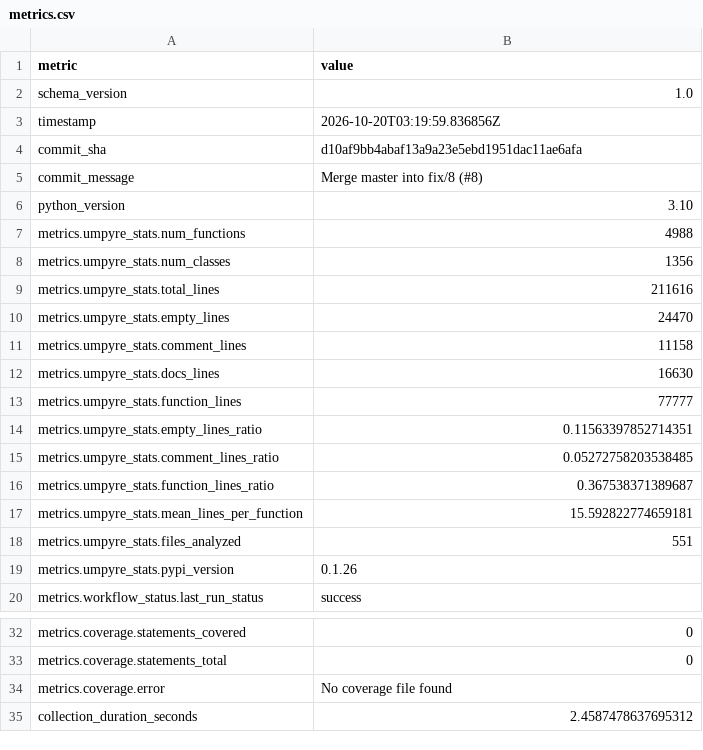
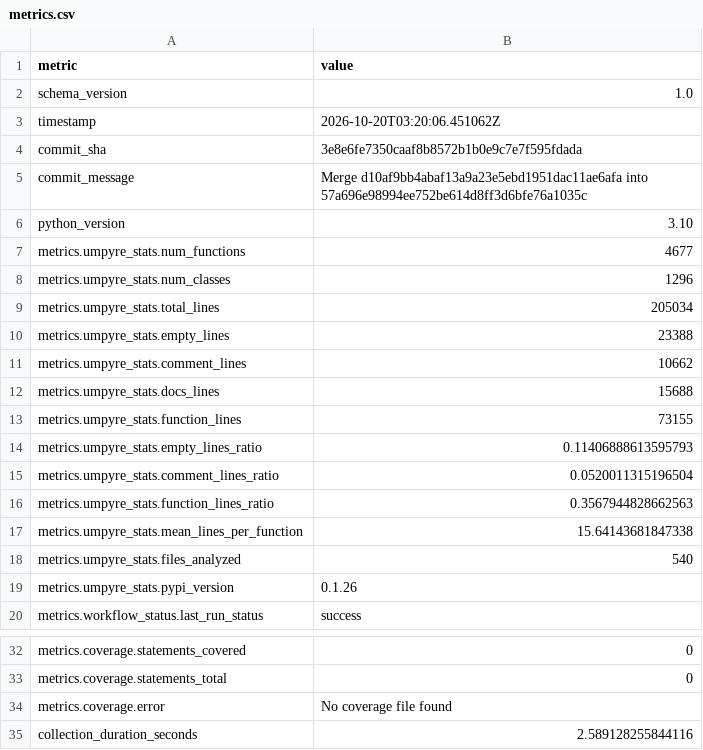
Before and after one commit to i2mint/audiostream2py, a CSV file: metrics.csv, drawn as a sheet; only a part is shown, gaps mark what is left out.

Commit message:
Update metrics for 3e8e6fe

```diff
--- a/metrics.csv
+++ b/metrics.csv
@@ -2,18 +2,18 @@ metric,value
 schema_version,1.0
-timestamp,2026-10-20T03:19:59.836856Z
-commit_sha,d10af9bb4abaf13a9a23e5ebd1951dac11ae6afa
-commit_message,Merge master into fix/8 (#8)
+timestamp,2026-10-20T03:20:06.451062Z
+commit_sha,3e8e6fe7350caaf8b8572b1b0e9c7e7f595fdada
+commit_message,Merge d10af9bb4abaf13a9a23e5ebd1951dac11ae6afa into 57a696e98994ee752be614d8ff3d6bfe76a1035c
 python_version,3.10
-metrics.umpyre_stats.num_functions,4988
-metrics.umpyre_stats.num_classes,1356
-metrics.umpyre_stats.total_lines,211616
-metrics.umpyre_stats.empty_lines,24470
-metrics.umpyre_stats.comment_lines,11158
-metrics.umpyre_stats.docs_lines,16630
-metrics.umpyre_stats.function_lines,77777
-metrics.umpyre_stats.empty_lines_ratio,0.11563397852714351
-metrics.umpyre_stats.comment_lines_ratio,0.05272758203538485
-metrics.umpyre_stats.function_lines_ratio,0.367538371389687
-metrics.umpyre_stats.mean_lines_per_function,15.592822774659181
-metrics.umpyre_stats.files_analyzed,551
+metrics.umpyre_stats.num_functions,4677
+metrics.umpyre_stats.num_classes,1296
+metrics.umpyre_stats.total_lines,205034
+metrics.umpyre_stats.empty_lines,23388
+metrics.umpyre_stats.comment_lines,10662
+metrics.umpyre_stats.docs_lines,15688
+metrics.umpyre_stats.function_lines,73155
+metrics.umpyre_stats.empty_lines_ratio,0.11406888613595793
+metrics.umpyre_stats.comment_lines_ratio,0.0520011315196504
+metrics.umpyre_stats.function_lines_ratio,0.3567944828662563
+metrics.umpyre_stats.mean_lines_per_function,15.64143681847338
+metrics.umpyre_stats.files_analyzed,540
 metrics.umpyre_stats.pypi_version,0.1.26
@@ -38,2 +38,2 @@ metrics.coverage.statements_total,0
 metrics.coverage.error,No coverage file found
-collection_duration_seconds,2.4587478637695312
+collection_duration_seconds,2.589128255844116
```
Also changed, not shown: 2 other files.
